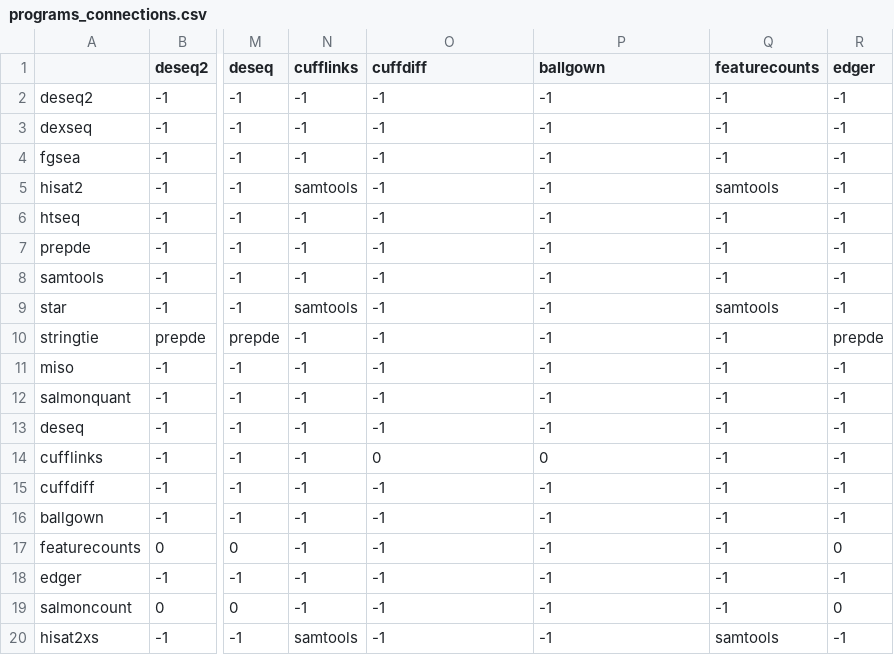
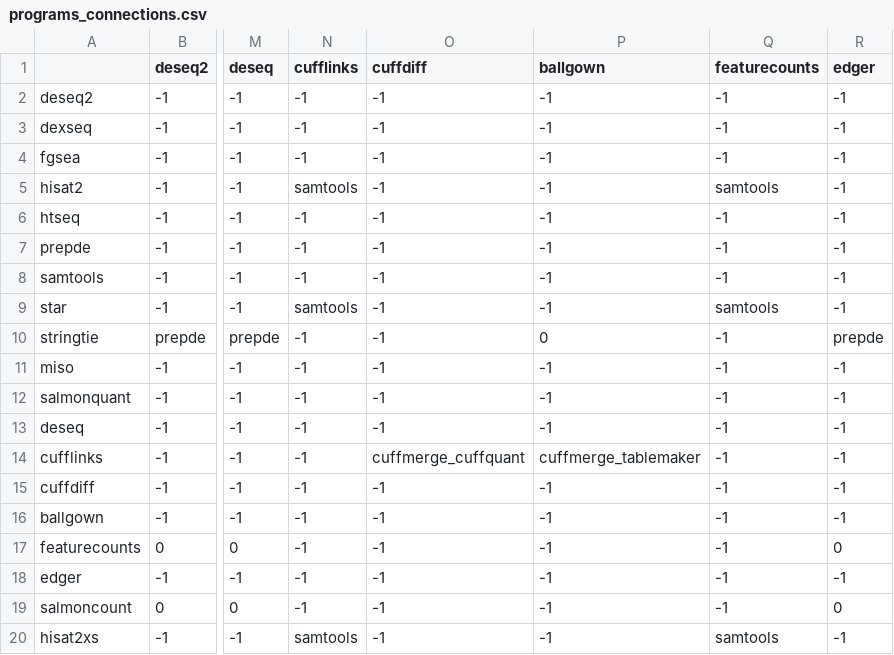
Before and after one commit to tonyyzy/RNASeq, a CSV file: backend_scripts/logic/programs_connections.csv, drawn as a sheet; only a part is shown, gaps mark what is left out; the diff names each change by its address in the sheet, - before the commit and + after, or states it on an @@ line.

```diff
--- a/backend_scripts/logic/programs_connections.csv
+++ b/backend_scripts/logic/programs_connections.csv
-P10 (ballgown): -1
+P10 (ballgown): 0
-O14 (cuffdiff): 0
+O14 (cuffdiff): cuffmerge_cuffquant
-P14 (ballgown): 0
+P14 (ballgown): cuffmerge_tablemaker
```
Also changed, not shown: 3 other files.
